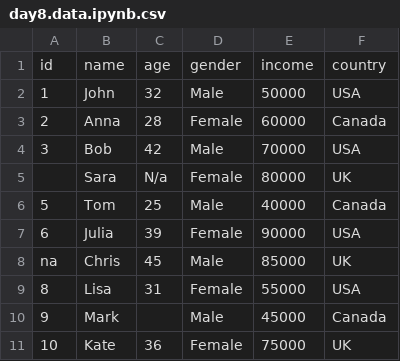
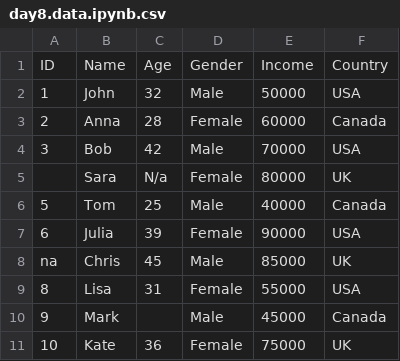
Before and after one commit to shristi209/Learning_Python100days, a CSV file: week_2/day8.data.ipynb.csv, drawn as a sheet.

Commit message:
Dataset

```diff
--- a/week_2/day8.data.ipynb.csv
+++ b/week_2/day8.data.ipynb.csv
@@ -1,2 +1,2 @@
-id,name,age,gender,income,country
+ID,Name,Age,Gender,Income,Country
 1,John,32,Male,50000,USA
```
